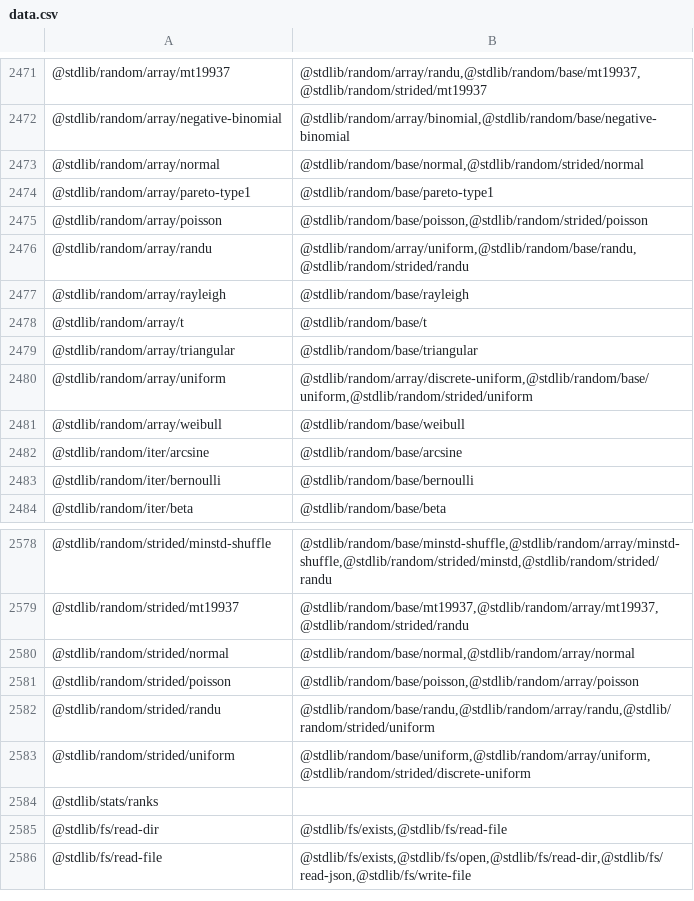
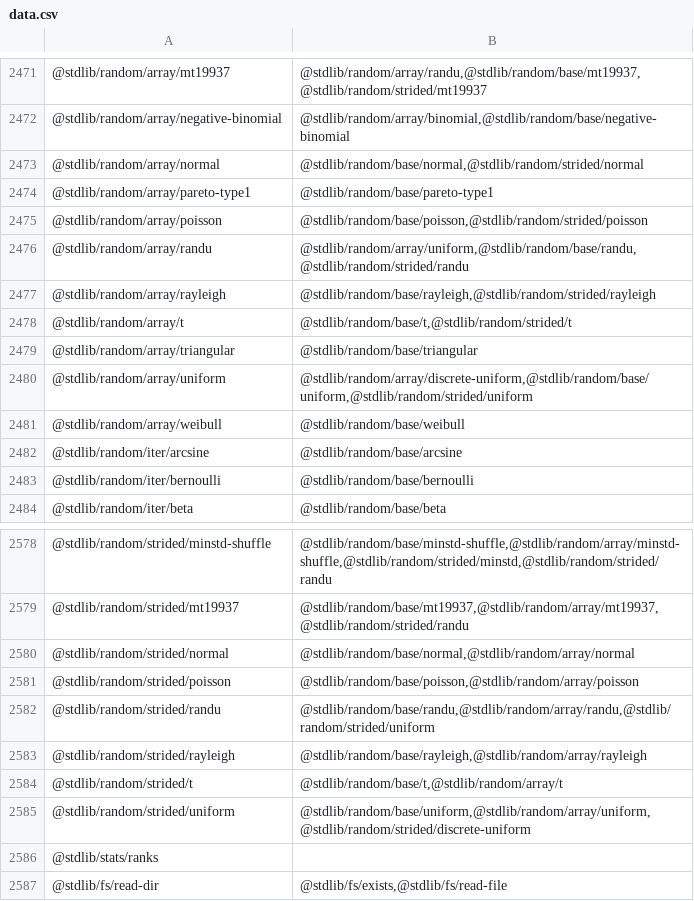
Before and after one commit to stdlib-js/namespace-pkg2related, a CSV file: data/data.csv, drawn as a sheet; only a part is shown, gaps mark what is left out; the shorter side is filled out with more unchanged rows.

```diff
--- a/data/data.csv
+++ b/data/data.csv
@@ -2476,4 +2476,4 @@
 "@stdlib/random/array/randu","@stdlib/random/array/uniform,@stdlib/random/base/randu,@stdlib/random/strided/randu"
-"@stdlib/random/array/rayleigh","@stdlib/random/base/rayleigh"
-"@stdlib/random/array/t","@stdlib/random/base/t"
+"@stdlib/random/array/rayleigh","@stdlib/random/base/rayleigh,@stdlib/random/strided/rayleigh"
+"@stdlib/random/array/t","@stdlib/random/base/t,@stdlib/random/strided/t"
 "@stdlib/random/array/triangular","@stdlib/random/base/triangular"
@@ -2582,2 +2582,4 @@
 "@stdlib/random/strided/randu","@stdlib/random/base/randu,@stdlib/random/array/randu,@stdlib/random/strided/uniform"
+"@stdlib/random/strided/rayleigh","@stdlib/random/base/rayleigh,@stdlib/random/array/rayleigh"
+"@stdlib/random/strided/t","@stdlib/random/base/t,@stdlib/random/array/t"
 "@stdlib/random/strided/uniform","@stdlib/random/base/uniform,@stdlib/random/array/uniform,@stdlib/random/strided/discrete-uniform"
```
Also changed, not shown: 3 other files.
